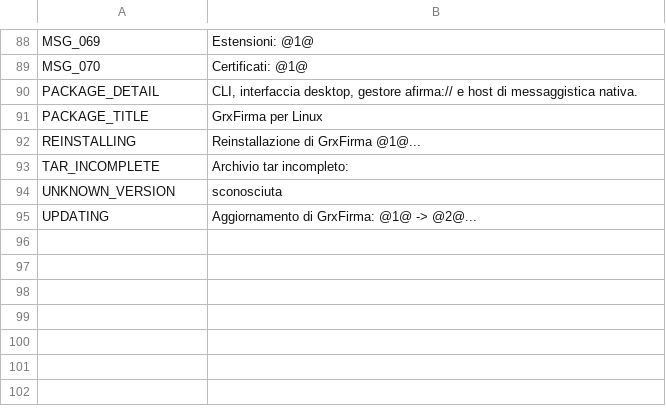
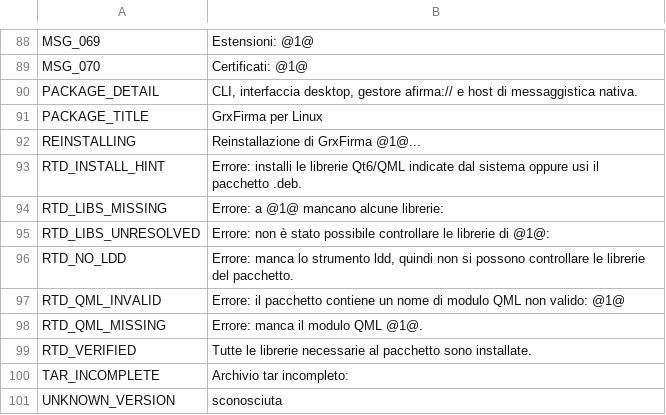
Before and after one commit to aavidad/GrxFirma, a TSV file: packaging/linux/i18n/it.tsv, drawn as a sheet; only a part is shown, gaps mark what is left out; the shorter side is filled out with more unchanged rows; the diff names each change by its address in the sheet, - before the commit and + after, or states it on an @@ line.

```diff
--- a/packaging/linux/i18n/it.tsv
+++ b/packaging/linux/i18n/it.tsv
+row 93: RTD_INSTALL_HINT | Errore: installi le librerie Qt6/QML indicate dal sistema oppure usi il pacchetto .deb.
+row 94: RTD_LIBS_MISSING | Errore: a @1@ mancano alcune librerie:
+row 95: RTD_LIBS_UNRESOLVED | Errore: non è stato possibile controllare le librerie di @1@:
+row 96: RTD_NO_LDD | Errore: manca lo strumento ldd, quindi non si possono controllare le librerie del pacchetto.
+row 97: RTD_QML_INVALID | Errore: il pacchetto contiene un nome di modulo QML non valido: @1@
+row 98: RTD_QML_MISSING | Errore: manca il modulo QML @1@.
+row 99: RTD_VERIFIED | Tutte le librerie necessarie al pacchetto sono installate.
```
Also changed, not shown: packaging/linux/i18n/ca.tsv, packaging/linux/i18n/de.tsv, 23 other files.
